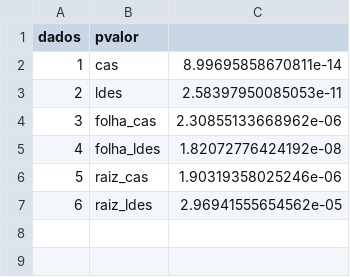
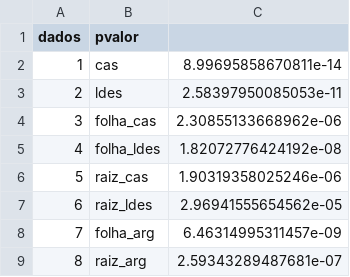
Before and after one commit to caiomarchiorato/teste_de_hipoteses_em_enzimas, a CSV file: shapiro.csv, drawn as a sheet.

```diff
--- a/shapiro.csv
+++ b/shapiro.csv
@@ -7 +7,3 @@
 "6","raiz_ldes","2.96941555654562e-05"
+"7","folha_arg","6.46314995311457e-09"
+"8","raiz_arg","2.59343289487681e-07"
```
Also changed, not shown: krusk.csv, teste_arg_folha.csv, 8 other files.
